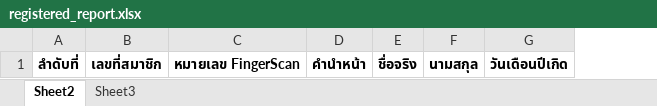
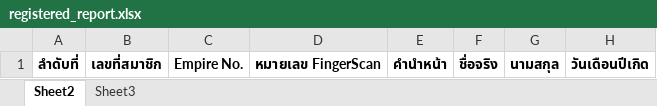
Before and after one commit to mayfender/backend-web, an Excel workbook: backend/templates/registered_report.xlsx, sheet Sheet2, drawn as a sheet; only a part is shown; values as stored, in another font and other column widths than the file's, no borders; the diff names each change by its address in the sheet, - before the commit and + after, or states it on an @@ line.

```diff
--- a/backend/templates/registered_report.xlsx (sheet Sheet2)
+++ b/backend/templates/registered_report.xlsx (sheet Sheet2)
+column C, row 1: Empire No.
```
Also changed, not shown: 9 other files.
